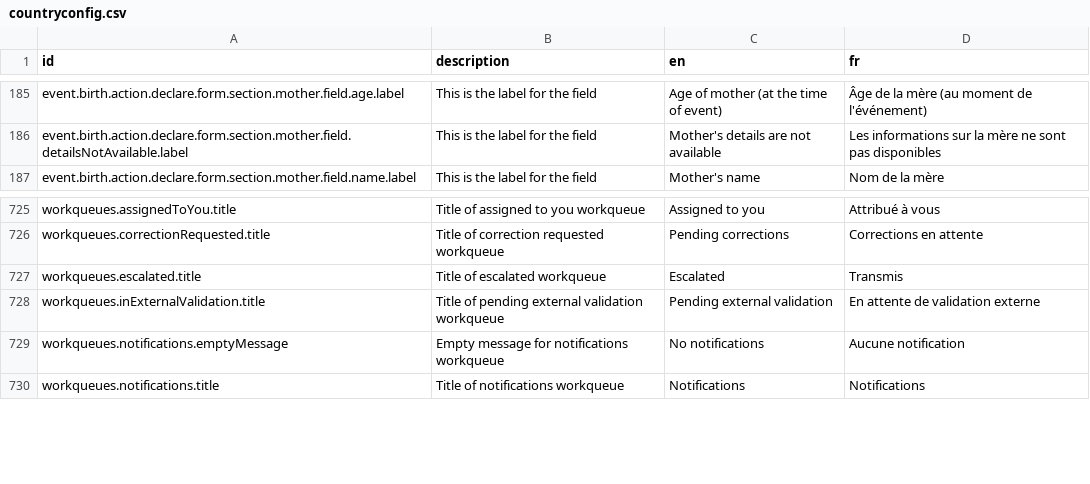
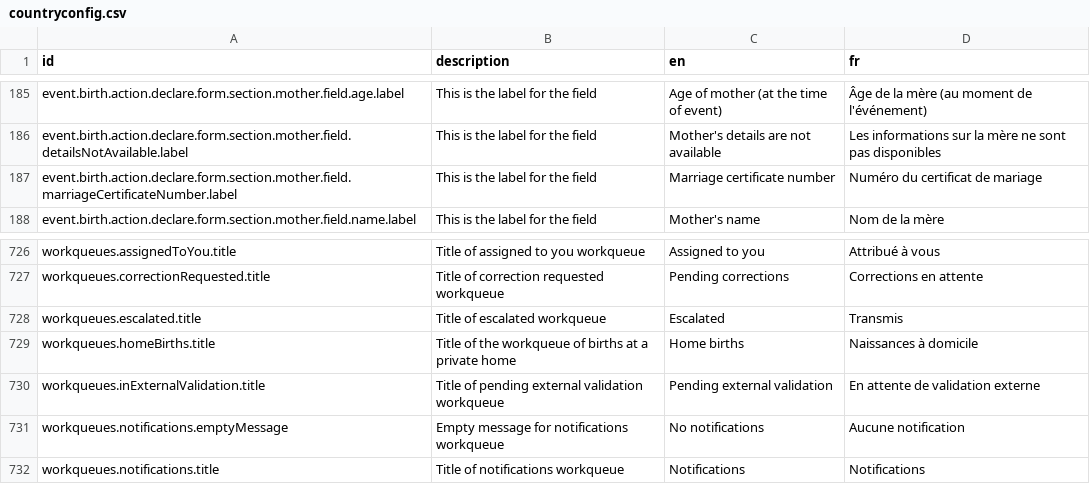
Before and after one commit to opencrvs/opencrvs-core, a CSV file: packages/testland/src/translations/countryconfig.csv, drawn as a sheet; only a part is shown, gaps mark what is left out; the diff names each change by its address in the sheet, - before the commit and + after, or states it on an @@ line.

Commit message:
chore(testland): add birth version differences for QA

```diff
--- a/packages/testland/src/translations/countryconfig.csv
+++ b/packages/testland/src/translations/countryconfig.csv
+row 187: event.birth.action.declare.form.section.mother.field.marriageCertificateNumber.label | This is the label for the field | Marriage certificate number | Numéro du certificat de mariage
+row 729: workqueues.homeBirths.title | Title of the workqueue of births at a private home | Home births | Naissances à domicile
```
Also changed, not shown: 4 other files.
